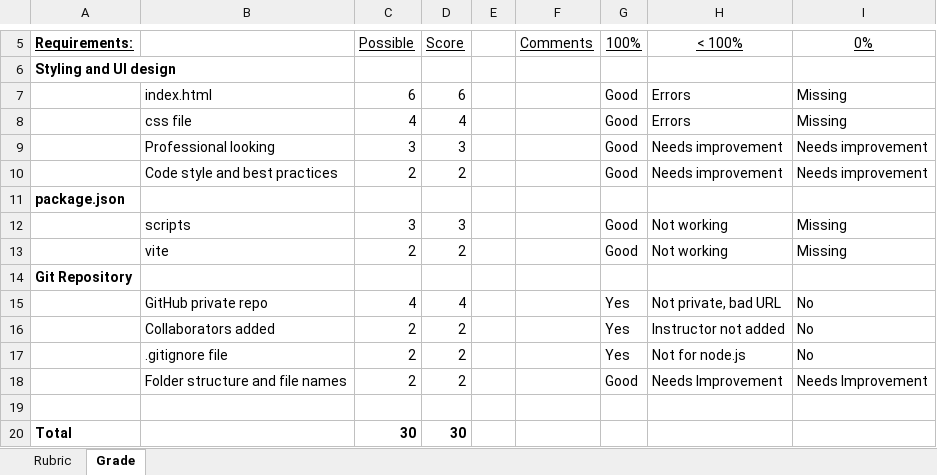
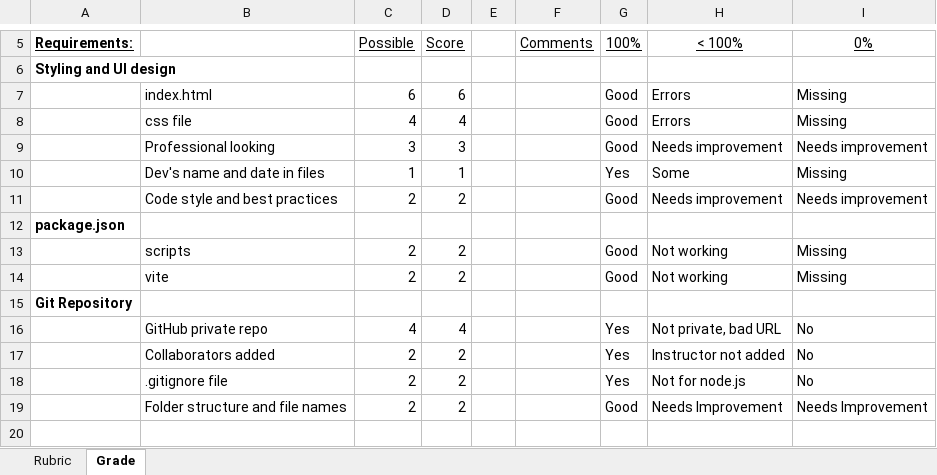
Before and after one commit to ProfBird/CS233JS-AI_Grading, an Excel workbook: configs/TermProject/DevEnvAndStaticSite/CS233JS_TermProjectDevEnv_Rubric.xlsm, sheet Grade, drawn as a sheet; only a part is shown, gaps mark what is left out; the shorter side is filled out with more unchanged rows; values as stored, in another font and other column widths than the file's, no borders; charts and pictures not drawn; addresses are those after the commit; the diff names each change by its address in the sheet, - before the commit and + after, or states it on an @@ line.

Commit message:
Added modules for grading CSS, HTML and file and folder names

```diff
--- a/configs/TermProject/DevEnvAndStaticSite/CS233JS_TermProjectDevEnv_Rubric.xlsm (sheet Grade)
+++ b/configs/TermProject/DevEnvAndStaticSite/CS233JS_TermProjectDevEnv_Rubric.xlsm (sheet Grade)
+row 10:  | Dev's name and date in files | 1 | 1 |  |  | Yes | Some | Missing
-C13 (Possible): 3
+C13 (Possible): 2
-D13 (Score): 3
+D13 (Score): 2
```
Also changed, not shown: sheet Rubric, charts or pictures, 16 other files.
